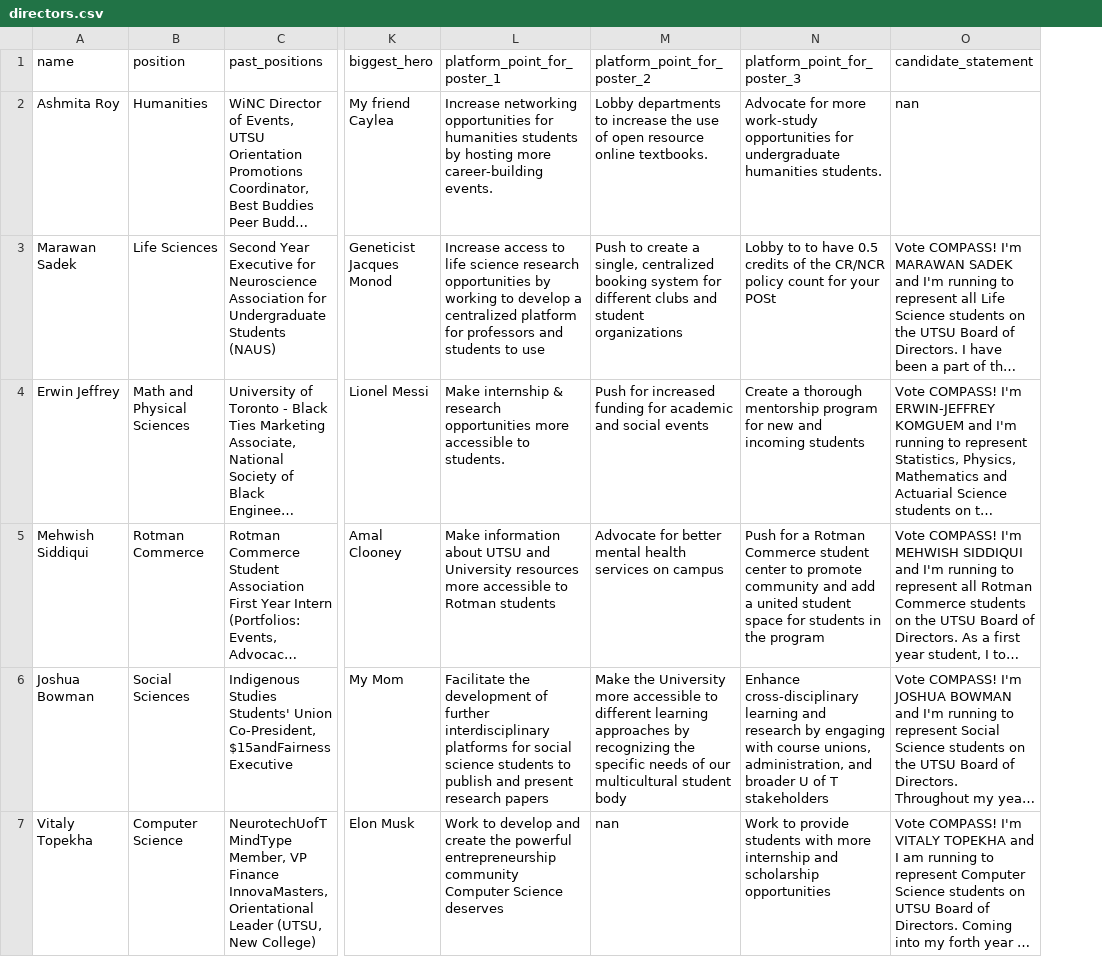
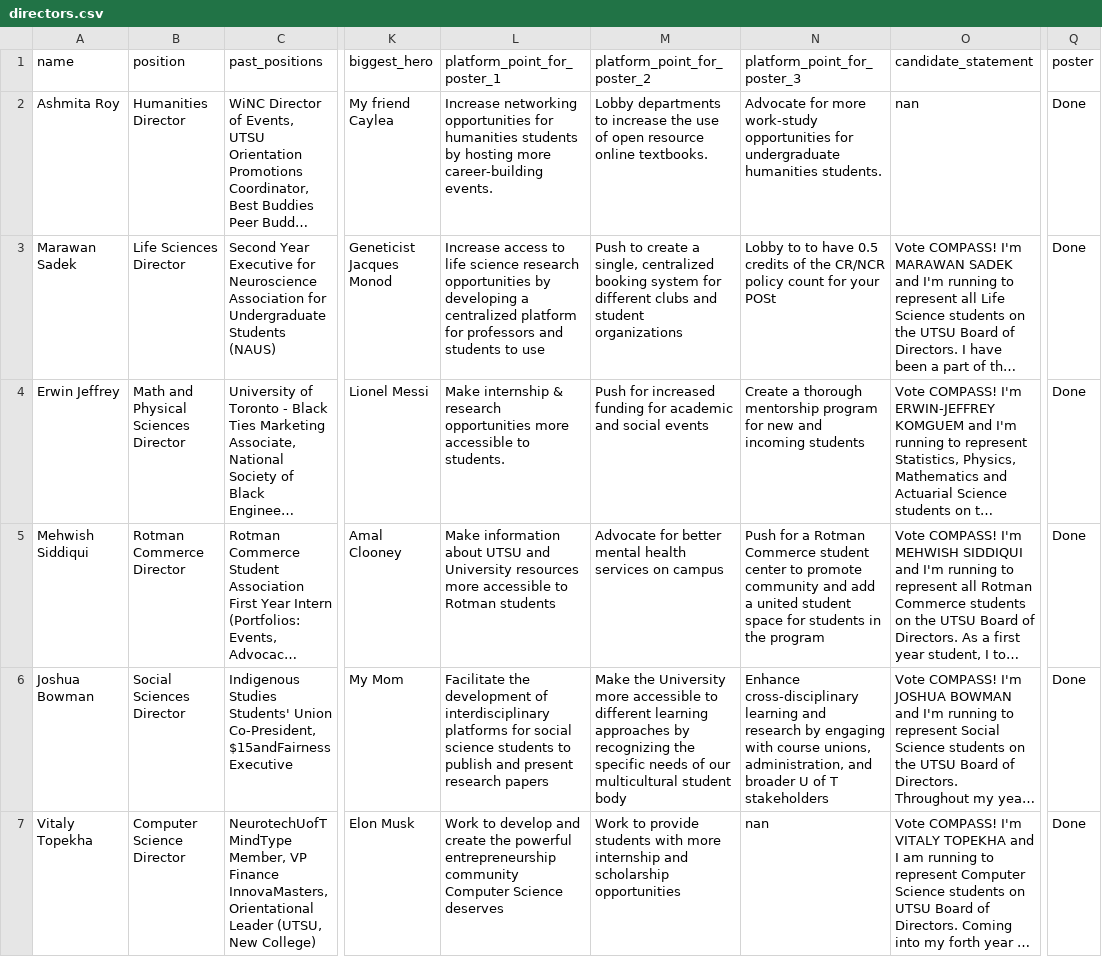
Before and after one commit to isaacwaller/compass2018, a CSV file: _data/directors.csv, drawn as a sheet; only a part is shown, gaps mark what is left out; long unchanged cells end in …; the diff covers the shown part only; the diff names each change by its address in the sheet, - before the commit and + after, or states it on an @@ line.

Commit message:
updated data, candidate info, etc.

```diff
--- a/_data/directors.csv
+++ b/_data/directors.csv
+column Q (poster), rows 2-7: all Done
-B2 (position): Humanities
+B2 (position): Humanities Director
-B3 (position): Life Sciences
+B3 (position): Life Sciences Director
-L3 (platform_point_for_poster_1): …opportunities by working to develop a centralized…
+L3 (platform_point_for_poster_1): …opportunities by developing a centralized…
-B4 (position): Math and Physical Sciences
+B4 (position): Math and Physical Sciences Director
-B5 (position): Rotman Commerce
+B5 (position): Rotman Commerce Director
-B6 (position): Social Sciences
+B6 (position): Social Sciences Director
-L6 (platform_point_for_poster_1): …development of further interdisciplinary platforms…
+L6 (platform_point_for_poster_1): …development of interdisciplinary platforms…
-B7 (position): Computer Science
+B7 (position): Computer Science Director
-M7 (platform_point_for_poster_2): nan
+M7 (platform_point_for_poster_2): Work to provide students with more internship and scholarship opportunities
-N7 (platform_point_for_poster_3): Work to provide students with more internship and scholarship opportunities
+N7 (platform_point_for_poster_3): nan
```
Also changed, not shown: 1 removed row and 22 edited cells elsewhere in this file, _data/executives.csv, 31 other files.
